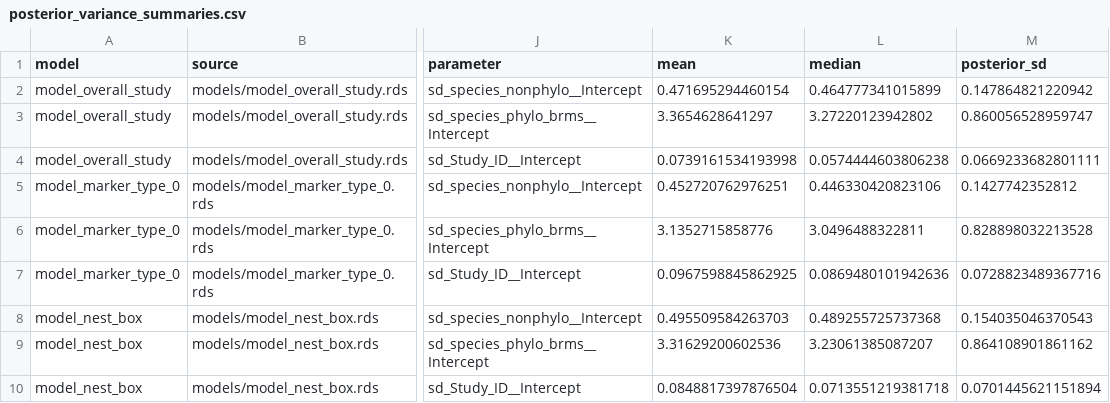
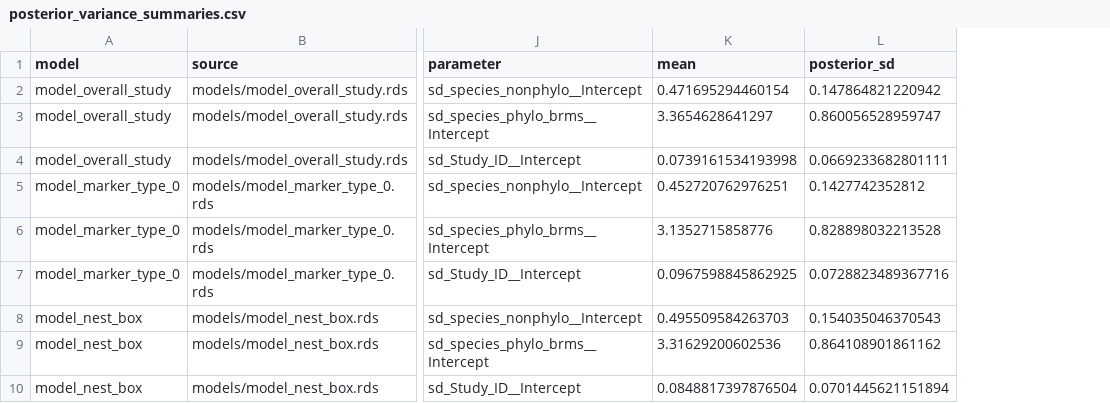
Before and after one commit to anetaarct/avian_mixed_paternity, a CSV file: docs/tables/variance_audit/posterior_variance_summaries.csv, drawn as a sheet; only a part is shown, gaps mark what is left out; the diff names each change by its address in the sheet, - before the commit and + after, or states it on an @@ line.

```diff
--- a/docs/tables/variance_audit/posterior_variance_summaries.csv
+++ b/docs/tables/variance_audit/posterior_variance_summaries.csv
-column L (median), rows 2-10: 0.464777341015899 | 3.27220123942802 | 0.0574444603806238 | 0.446330420823106 | 3.0496488322811 | 0.0869480101942636 | 0.489255725737368 | 3.23061385087207 | 0.0713551219381718
```
Also changed, not shown: docs/tables/single_moderator_forest_plot_data.csv, docs/tables/variance_audit/variance_summaries.csv, 32 other files.
